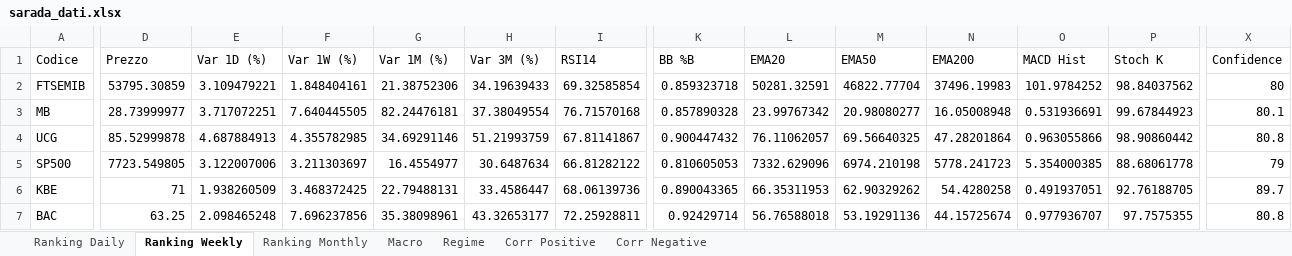
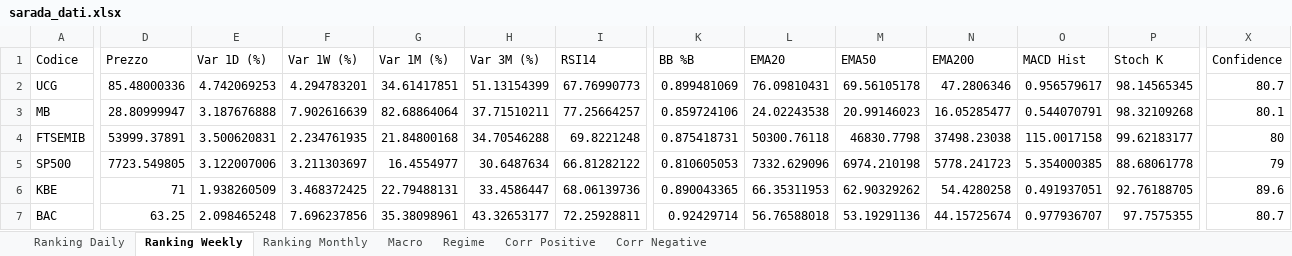
Before and after one commit to giapal96-star/jennifer-trading-dashbord, an Excel workbook: docs/sarada_dati.xlsx, sheet Ranking Weekly, drawn as a sheet; only a part is shown, gaps mark what is left out; values as stored, in another font and other column widths than the file's, no borders; removed rows and columns are numbered as before the commit, all else as after; rows hold the shown columns only; the diff covers the shown part only; the diff names each change by its address in the sheet, - before the commit and + after, or states it on an @@ line.

```diff
--- a/docs/sarada_dati.xlsx (sheet Ranking Weekly)
+++ b/docs/sarada_dati.xlsx (sheet Ranking Weekly)
-row 2: FTSEMIB | 53795.30859 | 3.109479221 | 1.848404161 | 21.38752306 | 34.19639433 | 69.32585854 | 0.859323718 | 50281.32591 | 46822.77704 | 37496.19983 | 101.9784252 | 98.84037562 | 80
+row 2: UCG | 85.48000336 | 4.742069253 | 4.294783201 | 34.61417851 | 51.13154399 | 67.76990773 | 0.899481069 | 76.09810431 | 69.56105178 | 47.2806346 | 0.956579617 | 98.14565345 | 80.7
-D3 (Prezzo): 28.73999977
+D3 (Prezzo): 28.80999947
-E3 (Var 1D (%)): 3.717072251
+E3 (Var 1D (%)): 3.187676888
-F3 (Var 1W (%)): 7.640445505
+F3 (Var 1W (%)): 7.902616639
-G3 (Var 1M (%)): 82.24476181
+G3 (Var 1M (%)): 82.68864064
-H3 (Var 3M (%)): 37.38049554
+H3 (Var 3M (%)): 37.71510211
-I3 (RSI14): 76.71570168
+I3 (RSI14): 77.25664257
-K3 (BB %B): 0.857890328
+K3 (BB %B): 0.859724106
-L3 (EMA20): 23.99767342
+L3 (EMA20): 24.02243538
-M3 (EMA50): 20.98080277
+M3 (EMA50): 20.99146023
-N3 (EMA200): 16.05008948
+N3 (EMA200): 16.05285477
-O3 (MACD Hist): 0.531936691
+O3 (MACD Hist): 0.544070791
-P3 (Stoch K): 99.67844923
+P3 (Stoch K): 98.32109268
-row 4: UCG | 85.52999878 | 4.687884913 | 4.355782985 | 34.69291146 | 51.21993759 | 67.81141867 | 0.900447432 | 76.11062057 | 69.56640325 | 47.28201864 | 0.963055866 | 98.90860442 | 80.8
+row 4: FTSEMIB | 53999.37891 | 3.500620831 | 2.234761935 | 21.84800168 | 34.70546288 | 69.8221248 | 0.875418731 | 50300.76118 | 46830.7798 | 37498.23038 | 115.0017158 | 99.62183177 | 80
-X6 (Confidence): 89.7
+X6 (Confidence): 89.6
-X7 (Confidence): 80.8
+X7 (Confidence): 80.7
```
Also changed, not shown: 17 added rows, 17 removed rows and 658 edited cells elsewhere in this sheet, sheet Ranking Daily, sheet Ranking Monthly, sheet Corr Negative, sheet Macro, sheet Regime, sheet Corr Positive, 2 other files.
